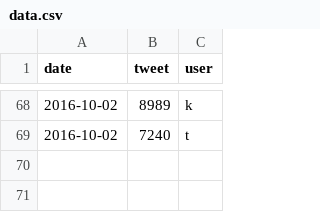
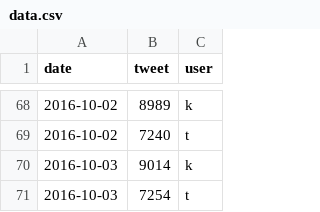
Before and after one commit to dongkwan-kim/D3js-test, a CSV file: data.csv, drawn as a sheet; only a part is shown, gaps mark what is left out.

Commit message:
updata data 20161003

```diff
--- a/data.csv
+++ b/data.csv
@@ -69 +69,3 @@ date,tweet,user
 2016-10-02,7240,t
+2016-10-03,9014,k
+2016-10-03,7254,t
```
